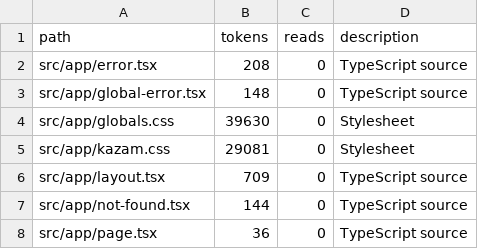
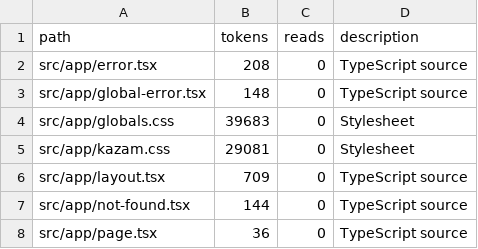
Before and after one commit to tdiderich/curata, a TSV file: .kazam/ctx/anatomy/src--app.tsv, drawn as a sheet.

```diff
--- a/.kazam/ctx/anatomy/src--app.tsv
+++ b/.kazam/ctx/anatomy/src--app.tsv
@@ -3,3 +3,3 @@ src/app/error.tsx	208	0	TypeScript source
 src/app/global-error.tsx	148	0	TypeScript source
-src/app/globals.css	39630	0	Stylesheet
+src/app/globals.css	39683	0	Stylesheet
 src/app/kazam.css	29081	0	Stylesheet
```
Also changed, not shown: .kazam/ctx/anatomy.tsv, .kazam/ctx/anatomy/src--components.tsv, 1 other file.
